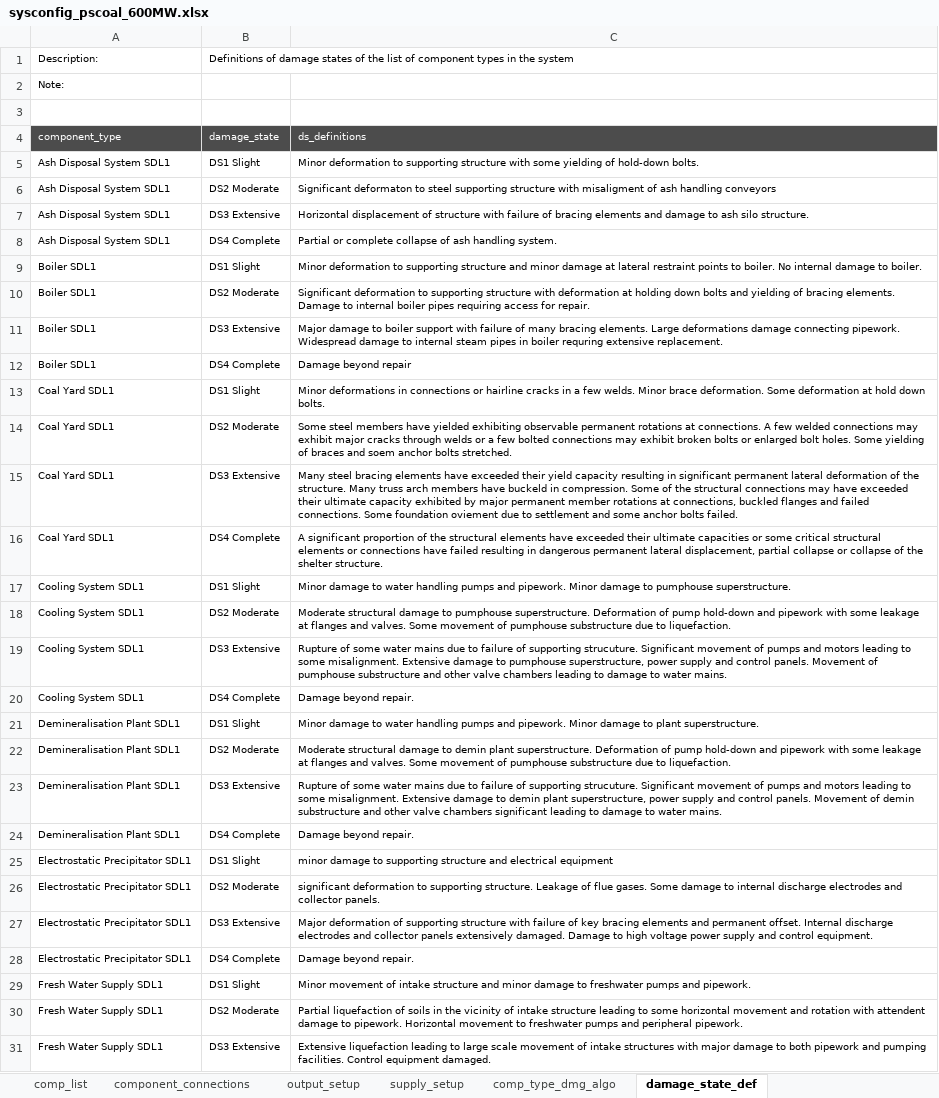
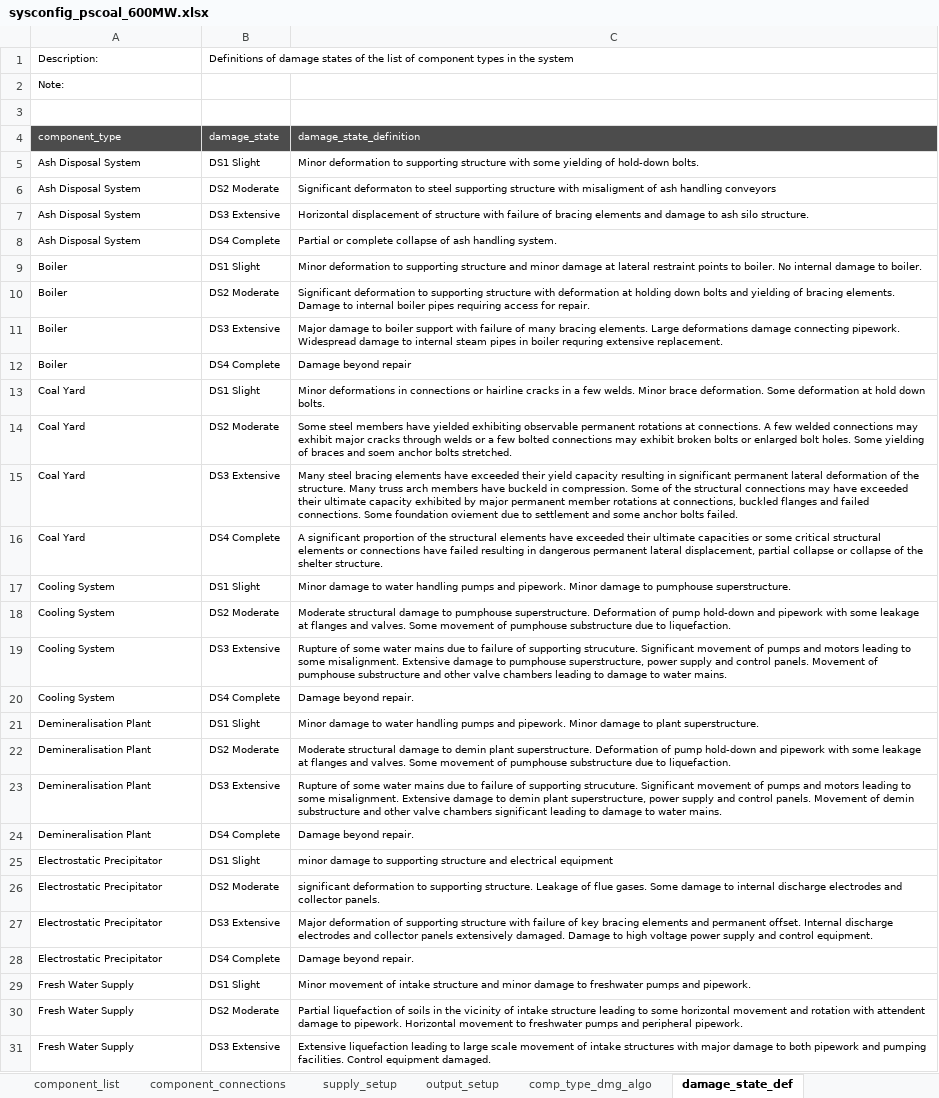
Before and after one commit to GeoscienceAustralia/sira, an Excel workbook: models/powerstation_coal/sysconfig_pscoal_600MW.xlsx, sheet damage_state_def, drawn as a sheet; only a part is shown; values as stored, in another font and other column widths than the file's, no borders; the diff covers the shown part only; the diff names each change by its address in the sheet, - before the commit and + after, or states it on an @@ line.

```diff
--- a/models/powerstation_coal/sysconfig_pscoal_600MW.xlsx (sheet damage_state_def)
+++ b/models/powerstation_coal/sysconfig_pscoal_600MW.xlsx (sheet damage_state_def)
-sheet tab: comp_list
+sheet tab: component_list
@@ sheet tab order changed: component_list | component_connections | supply_setup | output_setup | comp_type_dmg_algo | damage_state_def @@
-C4: ds_definitions
+C4: damage_state_definition
-A5:A8: Ash Disposal System SDL1
+A5:A8: Ash Disposal System
-A9:A12: Boiler SDL1
+A9:A12: Boiler
-A13:A16: Coal Yard SDL1
+A13:A16: Coal Yard
-A17:A20: Cooling System SDL1
+A17:A20: Cooling System
-A21:A24: Demineralisation Plant SDL1
+A21:A24: Demineralisation Plant
-A25:A28: Electrostatic Precipitator SDL1
+A25:A28: Electrostatic Precipitator
-A29:A31: Fresh Water Supply SDL1
+A29:A31: Fresh Water Supply
```
Also changed, not shown: other rows of this sheet, sheet comp_type_dmg_algo, sheet component_connections, formulas that keep their value, models/powerstation_coal/sysconfig_pscoal_test_case.xlsx, 2 other files.
